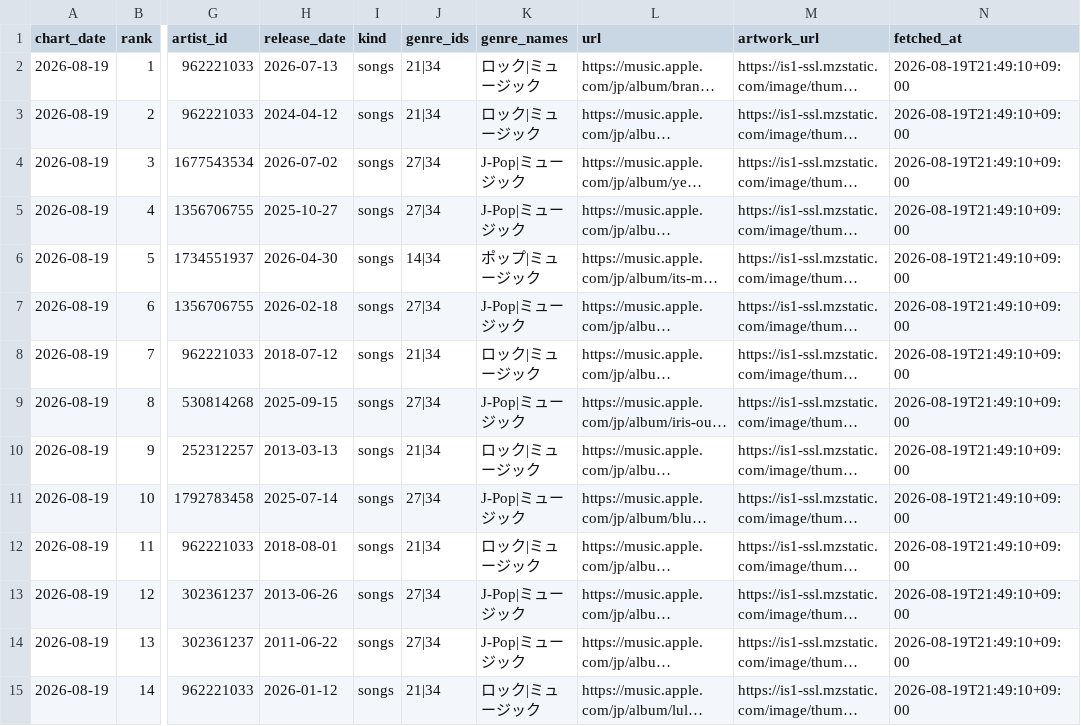
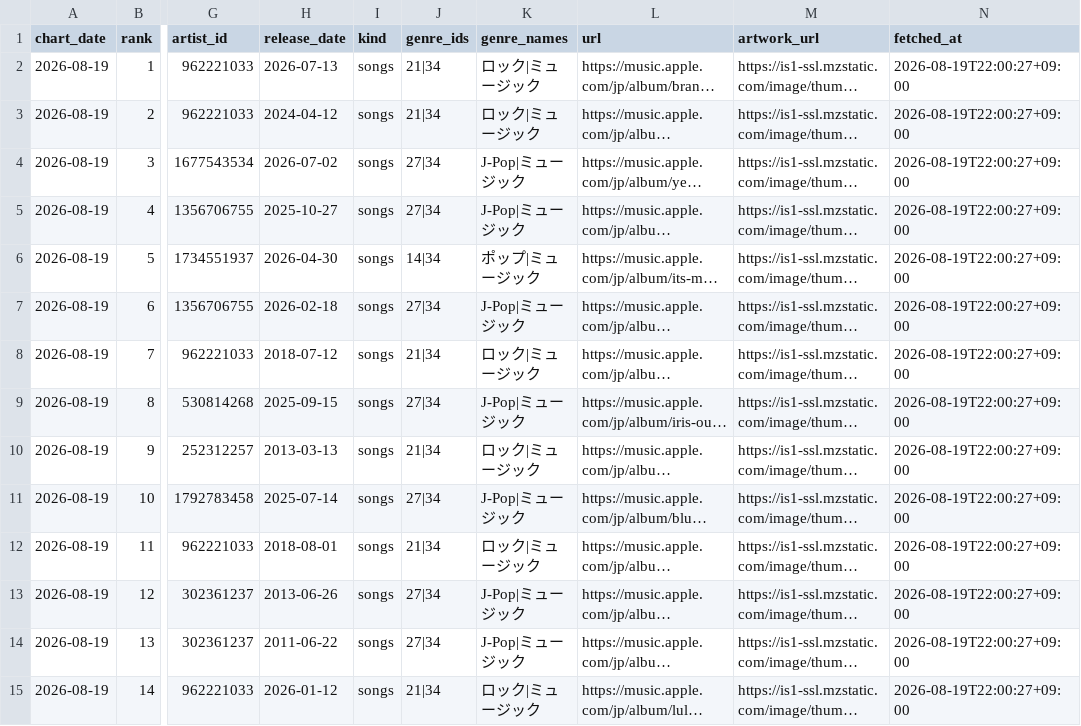
Before and after one commit to koukikanda10/apple-music-jp-chart, a CSV file: data/parsed/2026-08.csv, drawn as a sheet; only a part is shown, gaps mark what is left out; long unchanged cells end in …; the diff covers the shown part only; the diff names each change by its address in the sheet, - before the commit and + after, or states it on an @@ line.

```diff
--- a/data/parsed/2026-08.csv
+++ b/data/parsed/2026-08.csv
-N2:N15 (fetched_at): 2026-08-19T21:49:10+09:00
+N2:N15 (fetched_at): 2026-08-19T22:00:27+09:00
```
Also changed, not shown: 86 edited cells elsewhere in this file, 2 other files.
